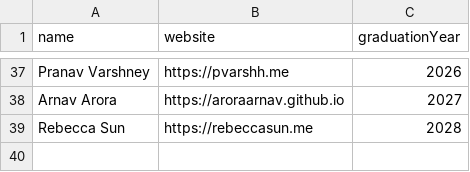
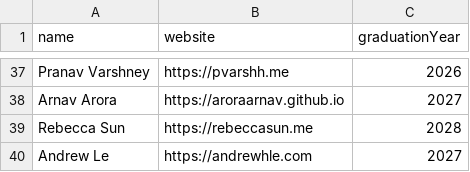
Before and after one commit to AlexCSalinas/michigan-webring, a CSV file: data/students.csv, drawn as a sheet; only a part is shown, gaps mark what is left out; the diff names each change by its address in the sheet, - before the commit and + after, or states it on an @@ line.

Commit message:
Add the GOAT to students.csv

```diff
--- a/data/students.csv
+++ b/data/students.csv
+row 40: Andrew Le | https://andrewhle.com | 2027
```
